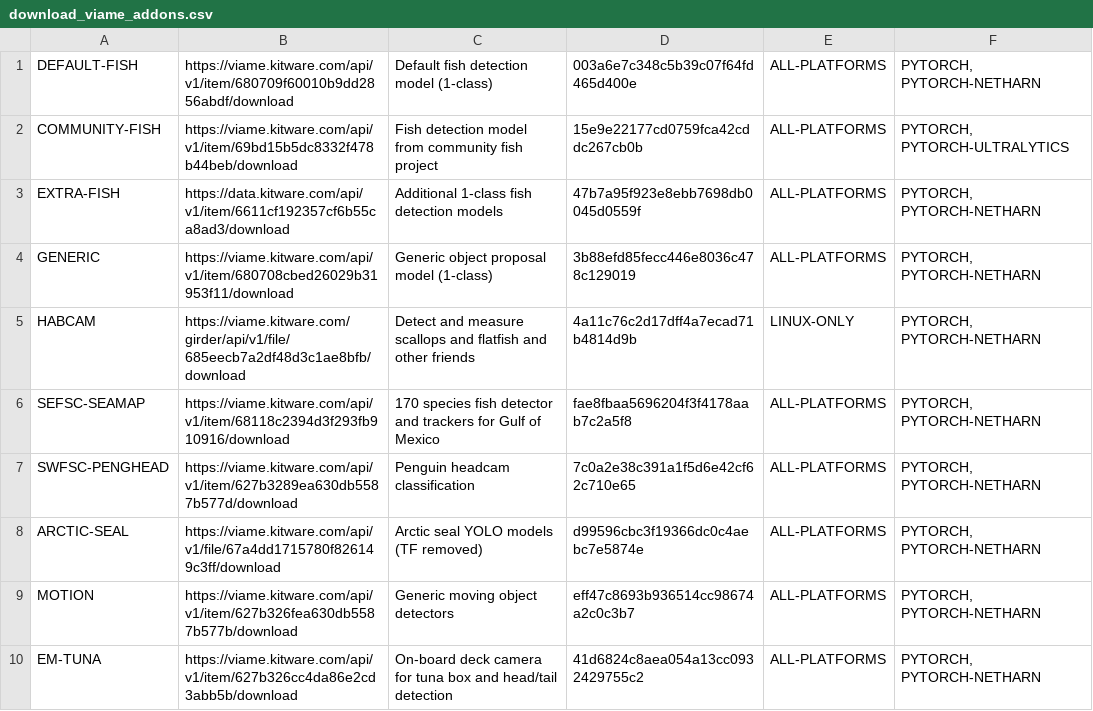
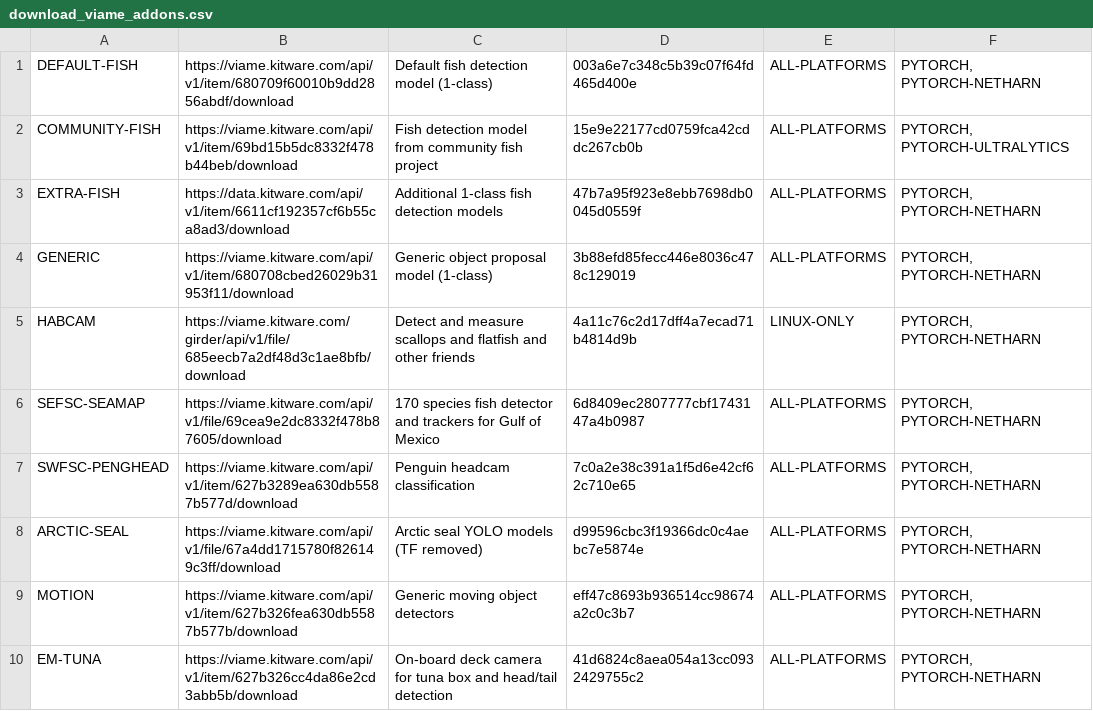
Before and after one commit to VIAME/VIAME, a CSV file: cmake/download_viame_addons.csv, drawn as a sheet; only a part is shown.

Commit message:
Update link

```diff
--- a/cmake/download_viame_addons.csv
+++ b/cmake/download_viame_addons.csv
@@ -5,3 +5,3 @@ GENERIC, https://viame.kitware.com/api/v1/item/680708cbed26029b31953f11/download
 HABCAM, https://viame.kitware.com/girder/api/v1/file/685eecb7a2df48d3c1ae8bfb/download, Detect and measure scallops and flatfish and other friends, 4a11c76c2d17dff4a7ecad71b4814d9b, LINUX-ONLY, "PYTORCH, PYTORCH-NETHARN"
-SEFSC-SEAMAP, https://viame.kitware.com/api/v1/item/68118c2394d3f293fb910916/download, 170 species fish detector and trackers for Gulf of Mexico, fae8fbaa5696204f3f4178aab7c2a5f8, ALL-PLATFORMS, "PYTORCH, PYTORCH-NETHARN"
+SEFSC-SEAMAP, https://viame.kitware.com/api/v1/file/69cea9e2dc8332f478b87605/download, 170 species fish detector and trackers for Gulf of Mexico, 6d8409ec2807777cbf1743147a4b0987, ALL-PLATFORMS, "PYTORCH, PYTORCH-NETHARN"
 SWFSC-PENGHEAD, https://viame.kitware.com/api/v1/item/627b3289ea630db5587b577d/download, Penguin headcam classification, 7c0a2e38c391a1f5d6e42cf62c710e65, ALL-PLATFORMS, "PYTORCH, PYTORCH-NETHARN"
```
